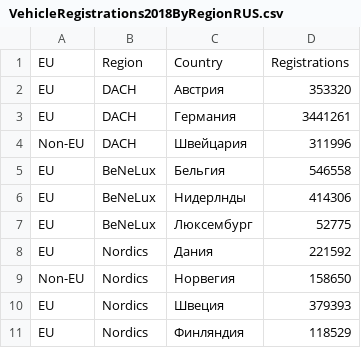
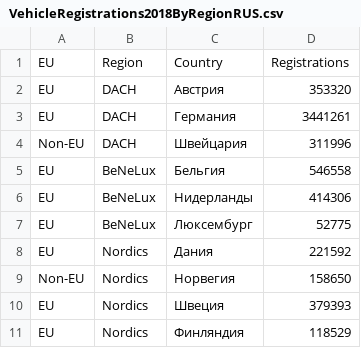
Before and after one commit to rennfahrer/2020-04-27-RUS-in-SAC, a CSV file: VehicleRegistrations2018ByRegionRUS.csv, drawn as a sheet.

```diff
--- a/VehicleRegistrations2018ByRegionRUS.csv
+++ b/VehicleRegistrations2018ByRegionRUS.csv
@@ -5,3 +5,3 @@ Non-EU,DACH,Швейцария,311996
 EU,BeNeLux,Бельгия,546558
-EU,BeNeLux,Нидерлнды,414306
+EU,BeNeLux,Нидерланды,414306
 EU,BeNeLux,Люксембург,52775
```
Also changed, not shown: 1 other file.
